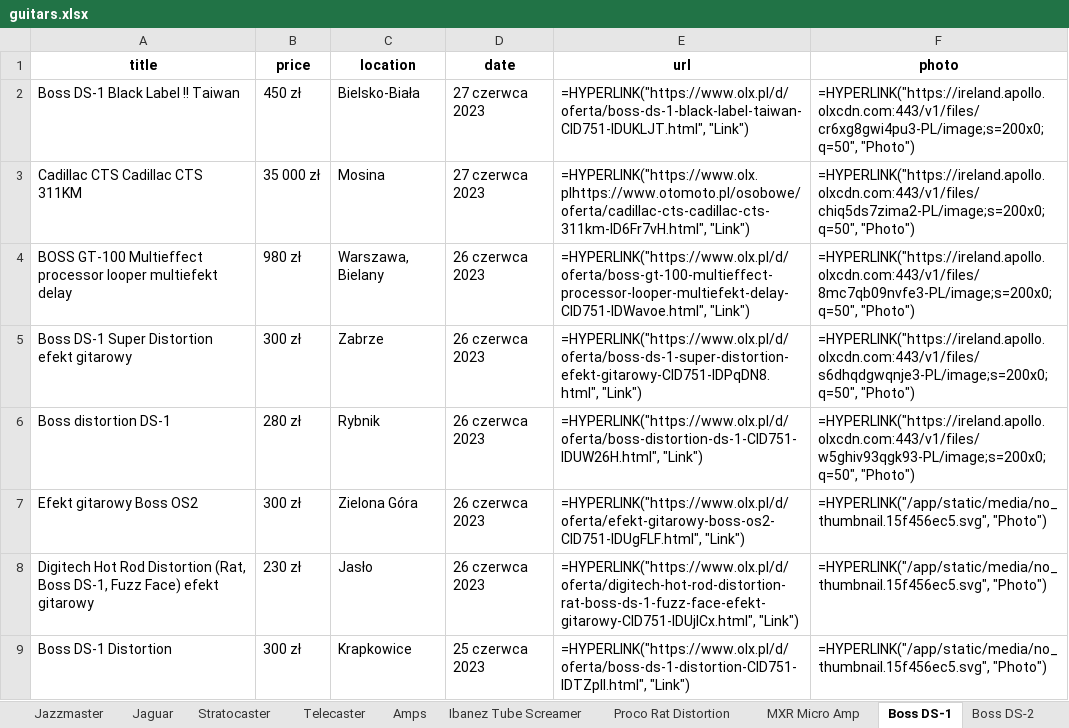
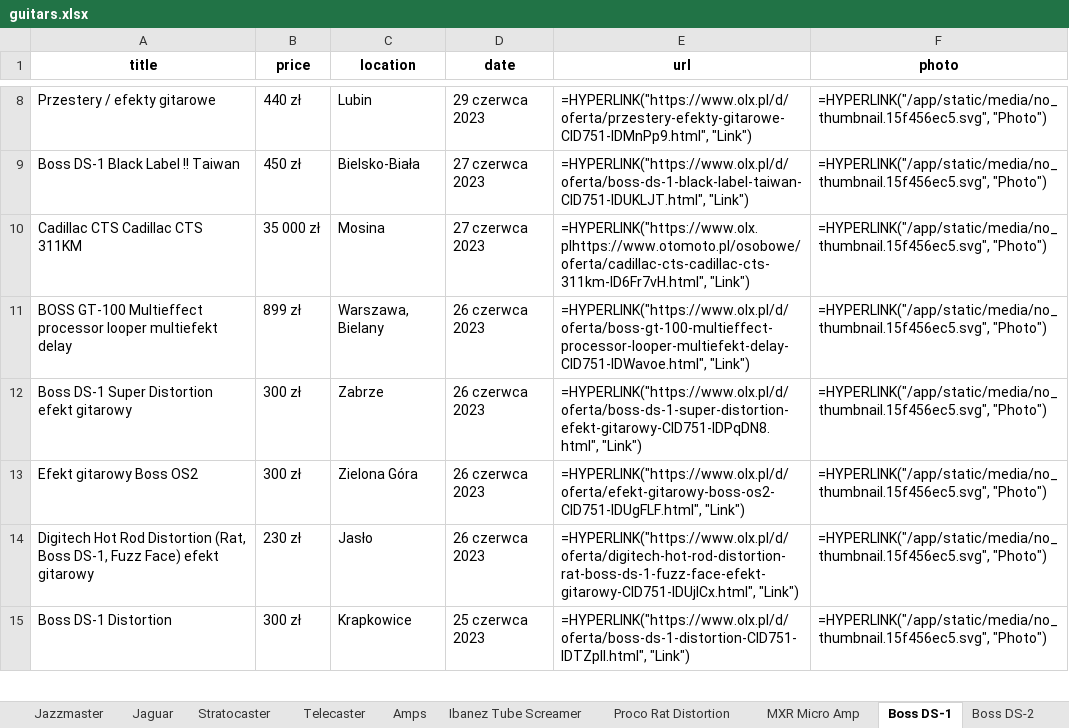
Before and after one commit to kjanus03/olx-scrapper, an Excel workbook: guitars.xlsx, sheet Boss DS-1, drawn as a sheet; only a part is shown, gaps mark what is left out; values as stored, in another font and other column widths than the file's, no borders; formulas without a stored value are shown as written; removed rows and columns are numbered as before the commit, all else as after; the diff covers the shown part only; the diff names each change by its address in the sheet, - before the commit and + after, or states it on an @@ line.

```diff
--- a/guitars.xlsx (sheet Boss DS-1)
+++ b/guitars.xlsx (sheet Boss DS-1)
+row 8: Przestery / efekty gitarowe | 440 zł | Lubin | 29 czerwca 2023 | =HYPERLINK("https://www.olx.pl/d/oferta/przestery-efekty-gitarowe-CID751-IDMnPp9.html", "Link") | =HYPERLINK("/app/static/media/no_thumbnail.15f456ec5.svg", "Photo")
-F9 (photo): =HYPERLINK("https://ireland.apollo.olxcdn.com:443/v1/files/cr6xg8gwi4pu3-PL/image;s=200x0;q=50", "Photo")
+F9 (photo): =HYPERLINK("/app/static/media/no_thumbnail.15f456ec5.svg", "Photo")
-F10 (photo): =HYPERLINK("https://ireland.apollo.olxcdn.com:443/v1/files/chiq5ds7zima2-PL/image;s=200x0;q=50", "Photo")
+F10 (photo): =HYPERLINK("/app/static/media/no_thumbnail.15f456ec5.svg", "Photo")
-B11 (price): 980 zł
+B11 (price): 899 zł
-F11 (photo): =HYPERLINK("https://ireland.apollo.olxcdn.com:443/v1/files/8mc7qb09nvfe3-PL/image;s=200x0;q=50", "Photo")
+F11 (photo): =HYPERLINK("/app/static/media/no_thumbnail.15f456ec5.svg", "Photo")
-F12 (photo): =HYPERLINK("https://ireland.apollo.olxcdn.com:443/v1/files/s6dhqdgwqnje3-PL/image;s=200x0;q=50", "Photo")
+F12 (photo): =HYPERLINK("/app/static/media/no_thumbnail.15f456ec5.svg", "Photo")
-row 6: Boss distortion DS-1 | 280 zł | Rybnik | 26 czerwca 2023 | =HYPERLINK("https://www.olx.pl/d/oferta/boss-distortion-ds-1-CID751-IDUW26H.html", "Link") | =HYPERLINK("https://ireland.apollo.olxcdn.com:443/v1/files/w5ghiv93qgk93-PL/image;s=200x0;q=50", "Photo")
```
Also changed, not shown: 6 added rows, 6 removed rows and 7 edited cells elsewhere in this sheet, sheet Amps, sheet Telecaster, sheet Ibanez Tube Screamer, sheet Stratocaster, sheet Boss DS-2, sheet Proco Rat Distortion, 2 more sheets, 4 other files.
